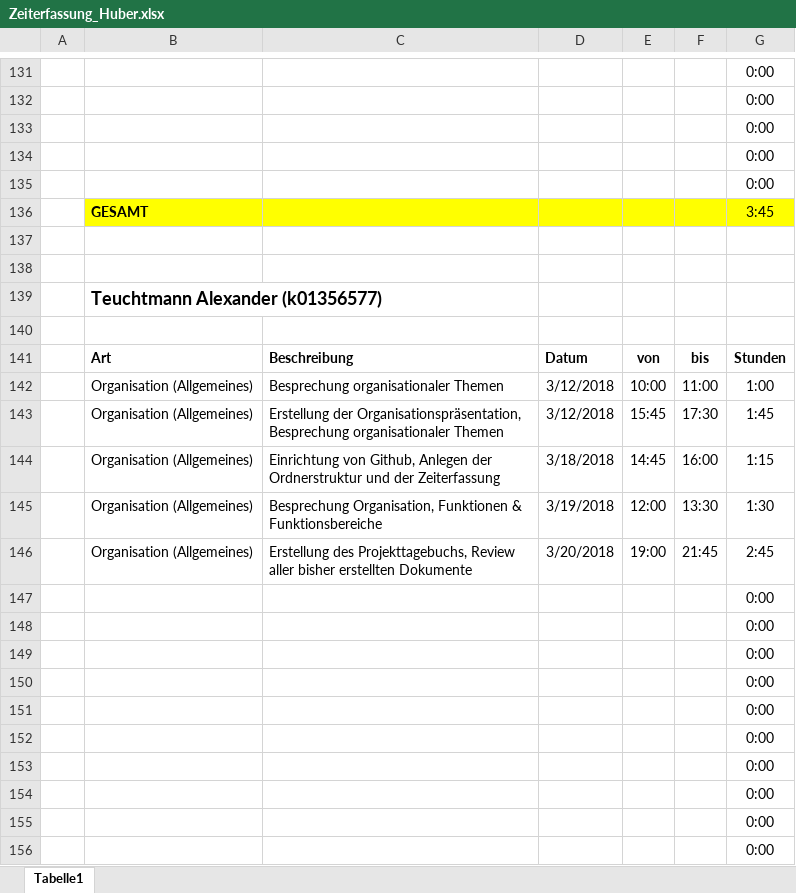
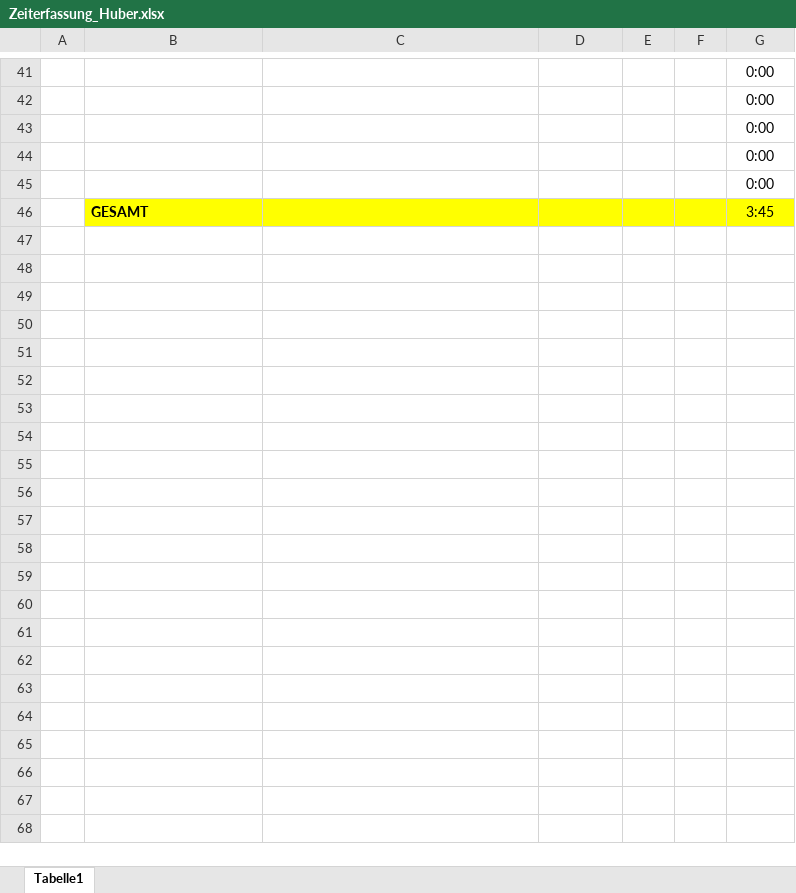
Before and after one commit to ateuchtmann/259035_SoftEngPR, an Excel workbook: Dokumente/Zeiterfassung/Zeiterfassung_Huber.xlsx, sheet Tabelle1, drawn as a sheet; only a part is shown, gaps mark what is left out; values as stored, in another font and other column widths than the file's, no borders; table styles not drawn; the diff covers the shown part only; the diff names each change by its address in the sheet, - before the commit and + after, or states it on an @@ line.

```diff
--- a/Dokumente/Zeiterfassung/Zeiterfassung_Huber.xlsx (sheet Tabelle1)
+++ b/Dokumente/Zeiterfassung/Zeiterfassung_Huber.xlsx (sheet Tabelle1)
-row 137: (empty)
-row 138: (empty)
-row 139:  | Teuchtmann Alexander (k01356577)
-row 140: (empty)
-row 141:  | Art | Beschreibung | Datum | von | bis | Stunden
-row 142:  | Organisation (Allgemeines) | Besprechung organisationaler Themen | 3/12/2018 | 10:00 | 11:00 | 1:00
-row 143:  | Organisation (Allgemeines) | Erstellung der Organisationspräsentation, Besprechung organisationaler Themen | 3/12/2018 | 15:45 | 17:30 | 1:45
-row 144:  | Organisation (Allgemeines) | Einrichtung von Github, Anlegen der Ordnerstruktur und der Zeiterfassung | 3/18/2018 | 14:45 | 16:00 | 1:15
-row 145:  | Organisation (Allgemeines) | Besprechung Organisation, Funktionen & Funktionsbereiche | 3/19/2018 | 12:00 | 13:30 | 1:30
-row 146:  | Organisation (Allgemeines) | Erstellung des Projekttagebuchs, Review aller bisher erstellten Dokumente | 3/20/2018 | 19:00 | 21:45 | 2:45
-row 147:  |  |  |  |  |  | 0:00
-row 148:  |  |  |  |  |  | 0:00
-row 149:  |  |  |  |  |  | 0:00
-row 150:  |  |  |  |  |  | 0:00
-row 151:  |  |  |  |  |  | 0:00
-row 152:  |  |  |  |  |  | 0:00
-row 153:  |  |  |  |  |  | 0:00
-row 154:  |  |  |  |  |  | 0:00
-row 155:  |  |  |  |  |  | 0:00
-row 156:  |  |  |  |  |  | 0:00
```
Also changed, not shown: 162 removed rows elsewhere in this sheet, formulas that keep their value, Dokumente/Zeiterfassung/Zeiterfassung_Aistleithner.xlsx, Dokumente/Zeiterfassung/Zeiterfassung_Dusanic.xlsx, 5 other files.
